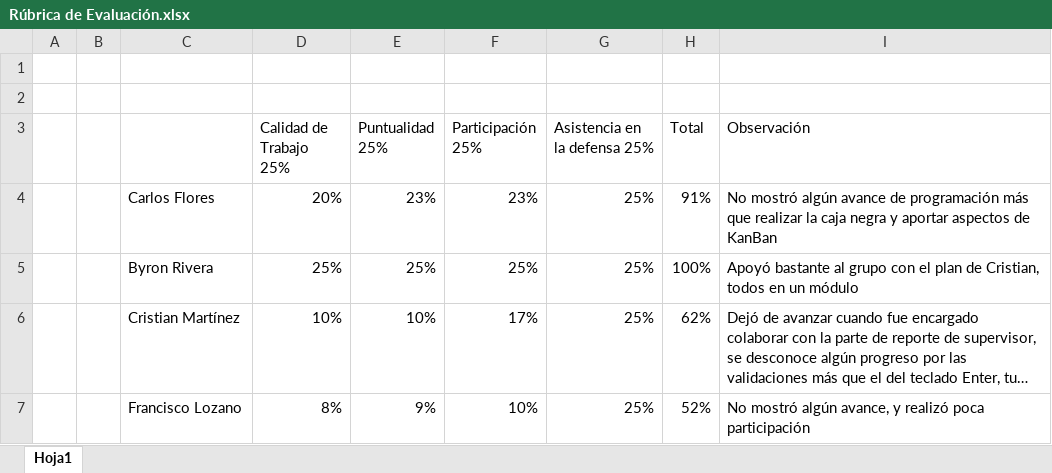
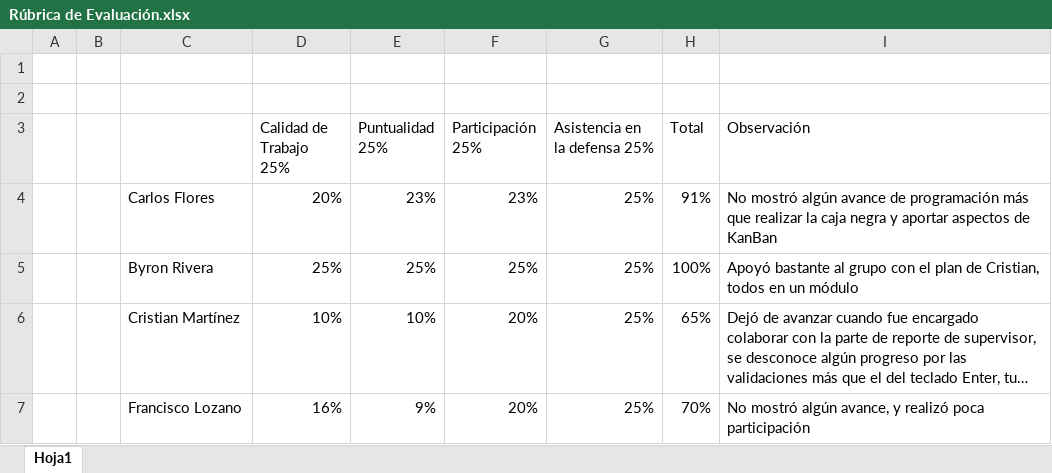
Before and after one commit to carlos78921/supervision-UNICAH, an Excel workbook: Rúbrica de Evaluación.xlsx, sheet Hoja1, drawn as a sheet; long unchanged cells end in …; values as stored, in another font and other column widths than the file's, no borders; the diff names each change by its address in the sheet, - before the commit and + after, or states it on an @@ line.

Commit message:
Rubrica de evaluación actualizada en 3/4/2025
Buena participación :)

```diff
--- a/Rúbrica de Evaluación.xlsx (sheet Hoja1)
+++ b/Rúbrica de Evaluación.xlsx (sheet Hoja1)
-F6 (Participación 25%): 17%
+F6 (Participación 25%): 20%
-H6 (Total): 62%
+H6 (Total): 65%
-D7 (Calidad de Trabajo 25%): 8%
+D7 (Calidad de Trabajo 25%): 16%
-F7 (Participación 25%): 10%
+F7 (Participación 25%): 20%
-H7 (Total): 52%
+H7 (Total): 70%
```
